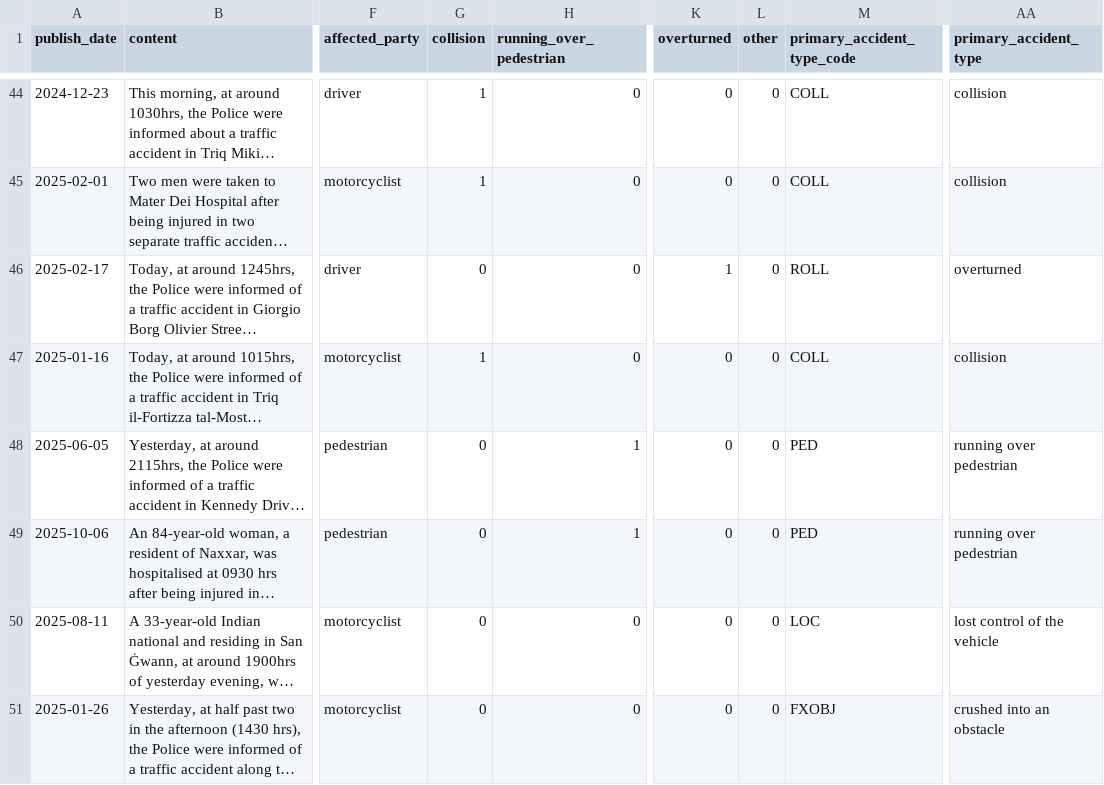
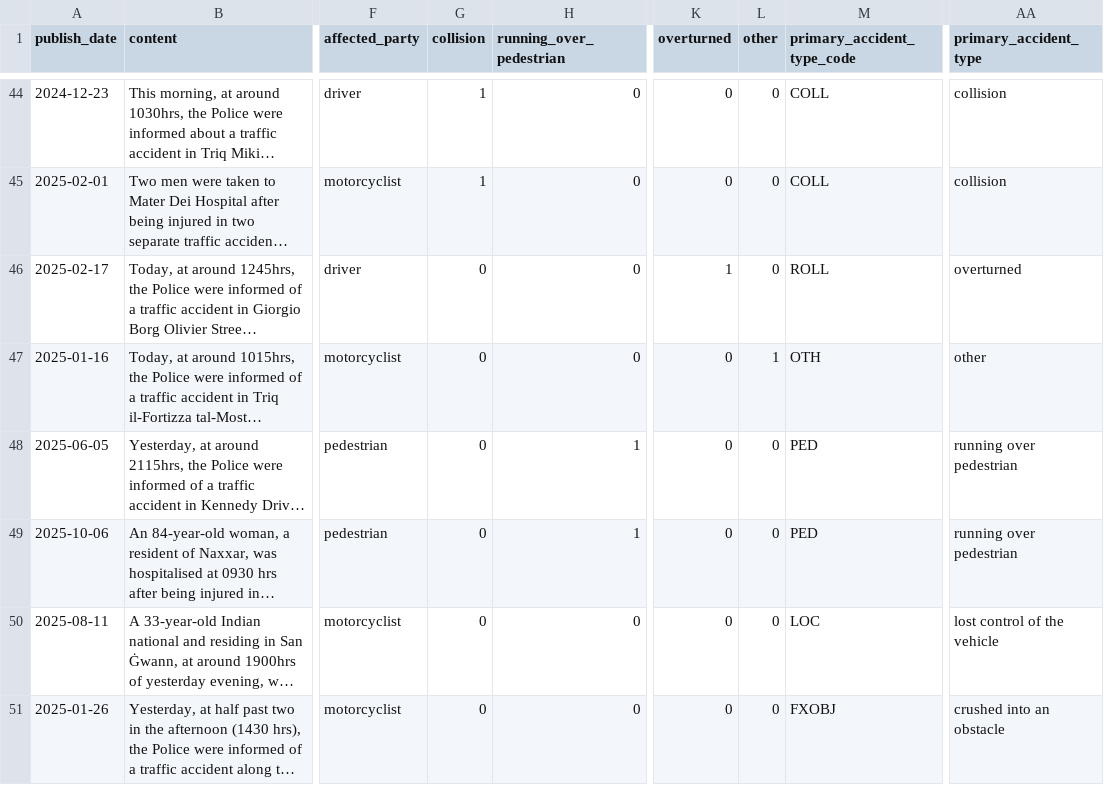
Before and after one commit to mattcg/msc-ai-dylan-group-1, a CSV file: combined_accidents.csv, drawn as a sheet; only a part is shown, gaps mark what is left out; long unchanged cells end in …; the diff covers the shown part only; the diff names each change by its address in the sheet, - before the commit and + after, or states it on an @@ line.

```diff
--- a/combined_accidents.csv
+++ b/combined_accidents.csv
-G47 (collision): 1
+G47 (collision): 0
-L47 (other): 0
+L47 (other): 1
-M47 (primary_accident_type_code): COLL
+M47 (primary_accident_type_code): OTH
-AA47 (primary_accident_type): collision
+AA47 (primary_accident_type): other
```
Also changed, not shown: 98 edited cells elsewhere in this file, 1 other file.
